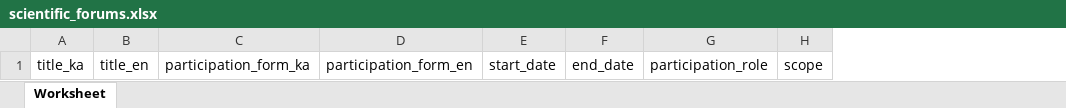
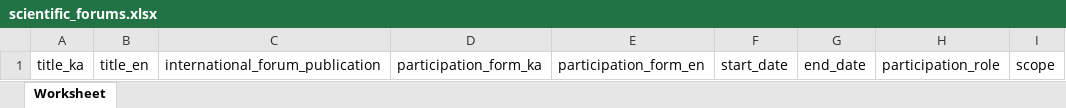
Before and after one commit to vaskaraminashvili/hrcms, an Excel workbook: resources/templates/scientific_forums/scientific_forums.xlsx, sheet Worksheet, drawn as a sheet; values as stored, in another font and other column widths than the file's, no borders; the diff names each change by its address in the sheet, - before the commit and + after, or states it on an @@ line.

Commit message:
add new field to scitific forums

```diff
--- a/resources/templates/scientific_forums/scientific_forums.xlsx (sheet Worksheet)
+++ b/resources/templates/scientific_forums/scientific_forums.xlsx (sheet Worksheet)
+column C, row 1: international_forum_publication
```
Also changed, not shown: 11 other files.
